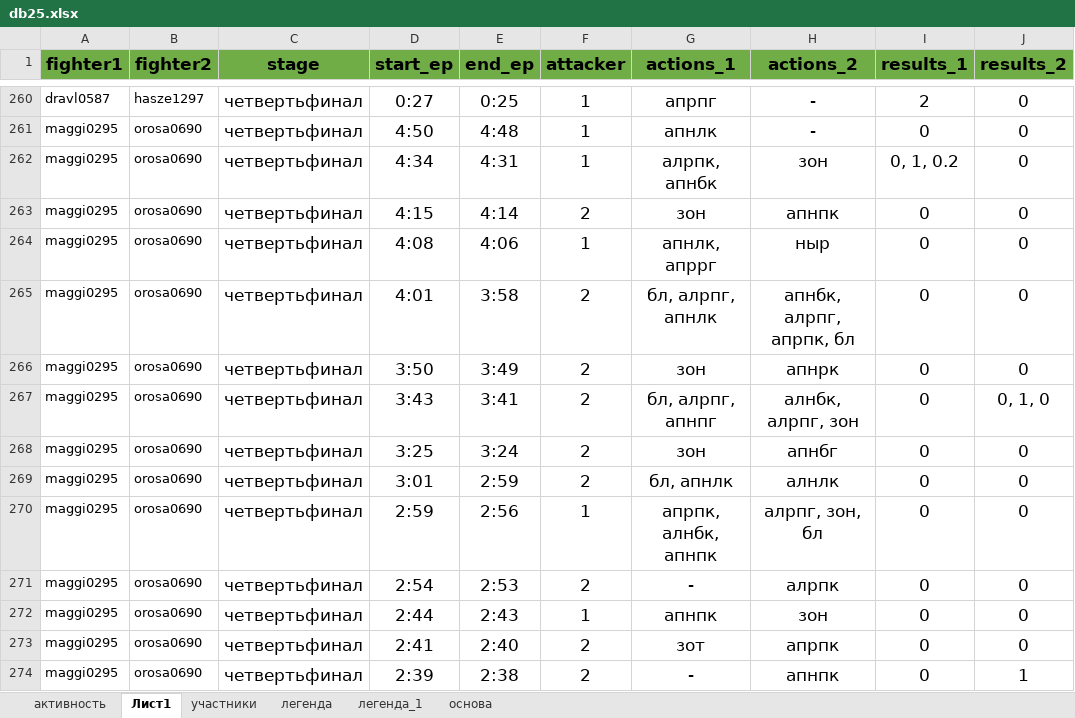
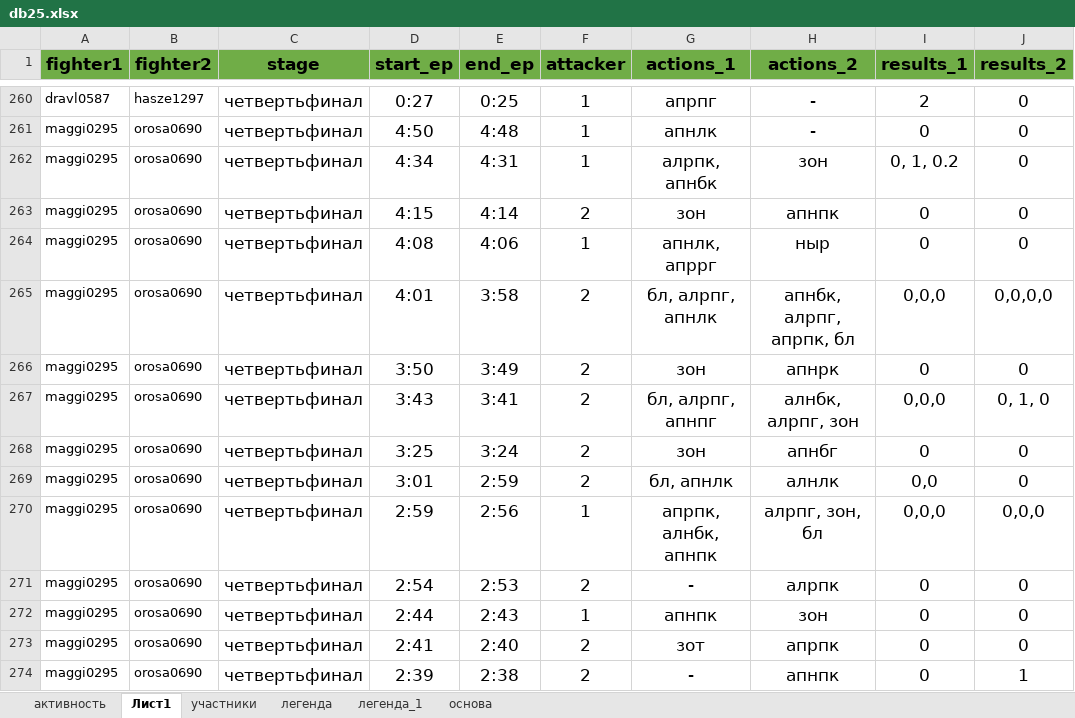
Before and after one commit to vn322/Sport-University, an Excel workbook: combat/db25.xlsx, sheet Лист1, drawn as a sheet; only a part is shown, gaps mark what is left out; values as stored, in another font and other column widths than the file's, no borders; the diff covers the shown part only; the diff names each change by its address in the sheet, - before the commit and + after, or states it on an @@ line.

```diff
--- a/combat/db25.xlsx (sheet Лист1)
+++ b/combat/db25.xlsx (sheet Лист1)
-I265 (results_1): 0
+I265 (results_1): 0,0,0
-J265 (results_2): 0
+J265 (results_2): 0,0,0,0
-I267 (results_1): 0
+I267 (results_1): 0,0,0
-I269 (results_1): 0
+I269 (results_1): 0,0
-I270 (results_1): 0
+I270 (results_1): 0,0,0
-J270 (results_2): 0
+J270 (results_2): 0,0,0
```
Also changed, not shown: 112 edited cells elsewhere in this sheet.
